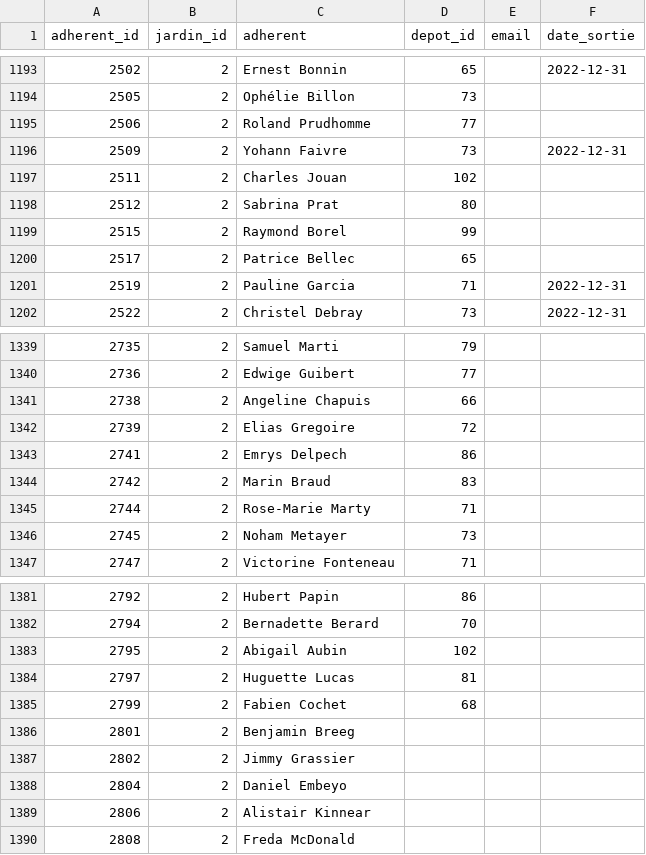
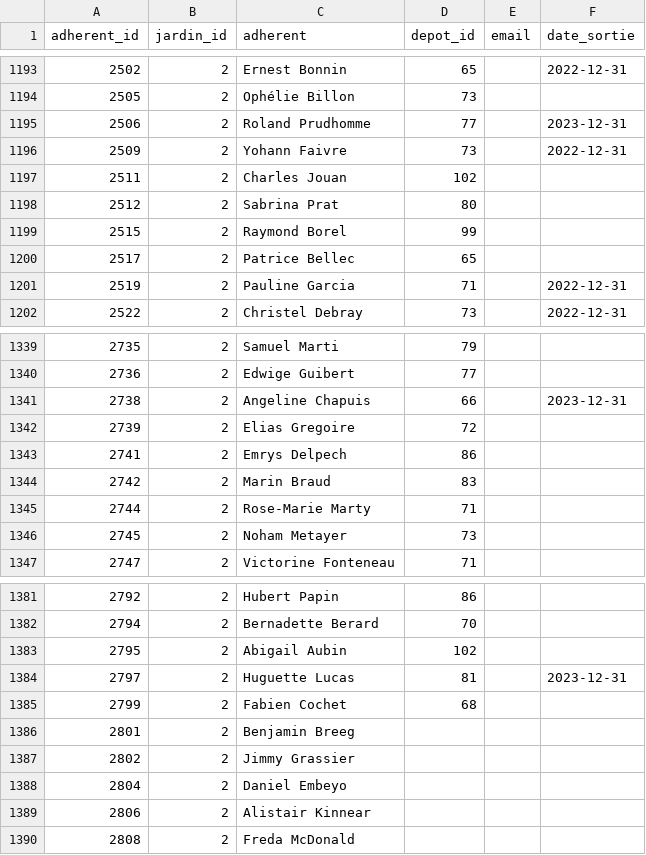
Before and after one commit to medina474/sae5-supabase, a CSV file: data/2-thaon/adherents.csv, drawn as a sheet; only a part is shown, gaps mark what is left out; the diff covers the shown part only.

```diff
--- a/data/2-thaon/adherents.csv
+++ b/data/2-thaon/adherents.csv
@@ -1194,3 +1194,3 @@ adherent_id,jardin_id,adherent,depot_id,email,date_sortie
 2505,2,Ophélie Billon,73,,
-2506,2,Roland Prudhomme,77,,
+2506,2,Roland Prudhomme,77,,2023-12-31
 2509,2,Yohann Faivre,73,,2022-12-31
@@ -1340,3 +1340,3 @@ adherent_id,jardin_id,adherent,depot_id,email,date_sortie
 2736,2,Edwige Guibert,77,,
-2738,2,Angeline Chapuis,66,,
+2738,2,Angeline Chapuis,66,,2023-12-31
 2739,2,Elias Gregoire,72,,
@@ -1383,3 +1383,3 @@ adherent_id,jardin_id,adherent,depot_id,email,date_sortie
 2795,2,Abigail Aubin,102,,
-2797,2,Huguette Lucas,81,,
+2797,2,Huguette Lucas,81,,2023-12-31
 2799,2,Fabien Cochet,68,,
```
Also changed, not shown: 10 edited cells elsewhere in this file, data/2-thaon/tournees.csv.
